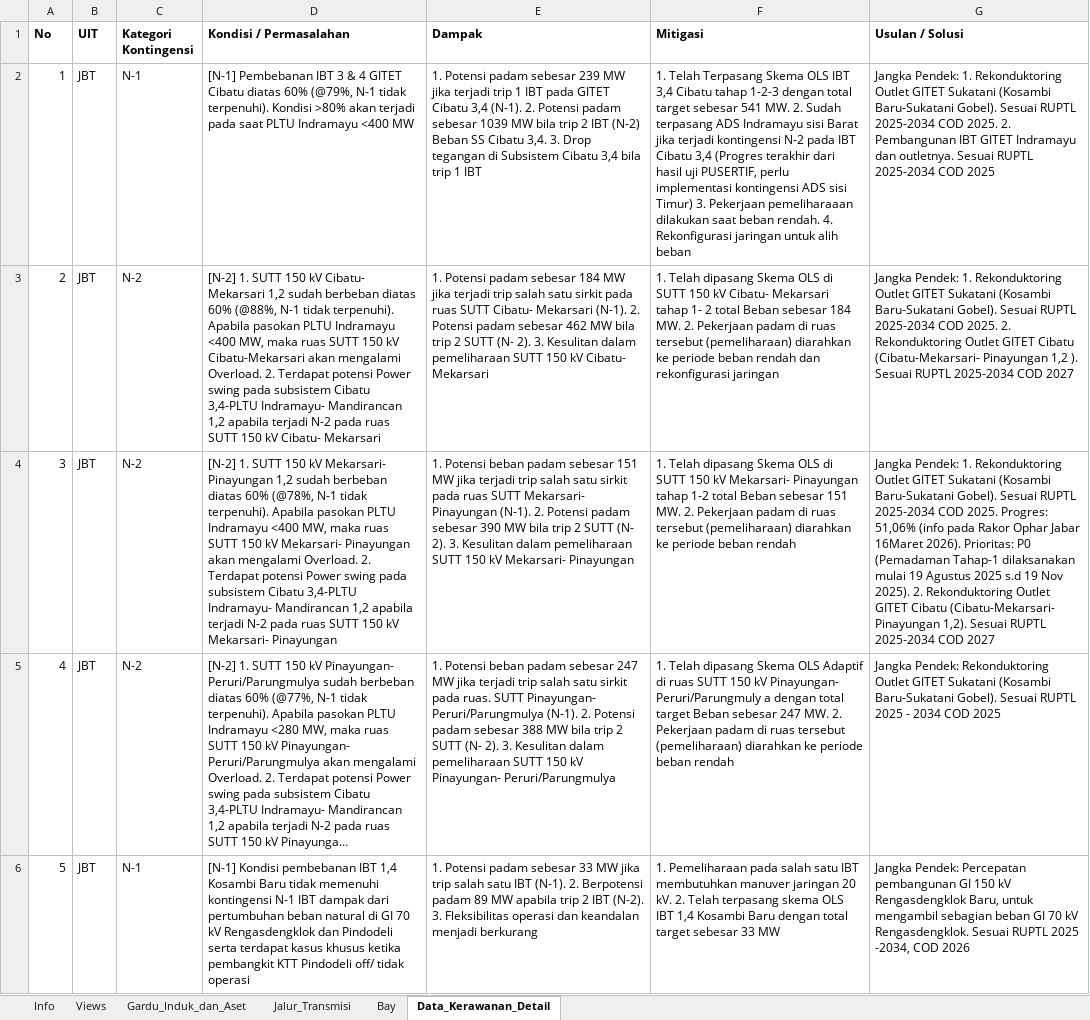
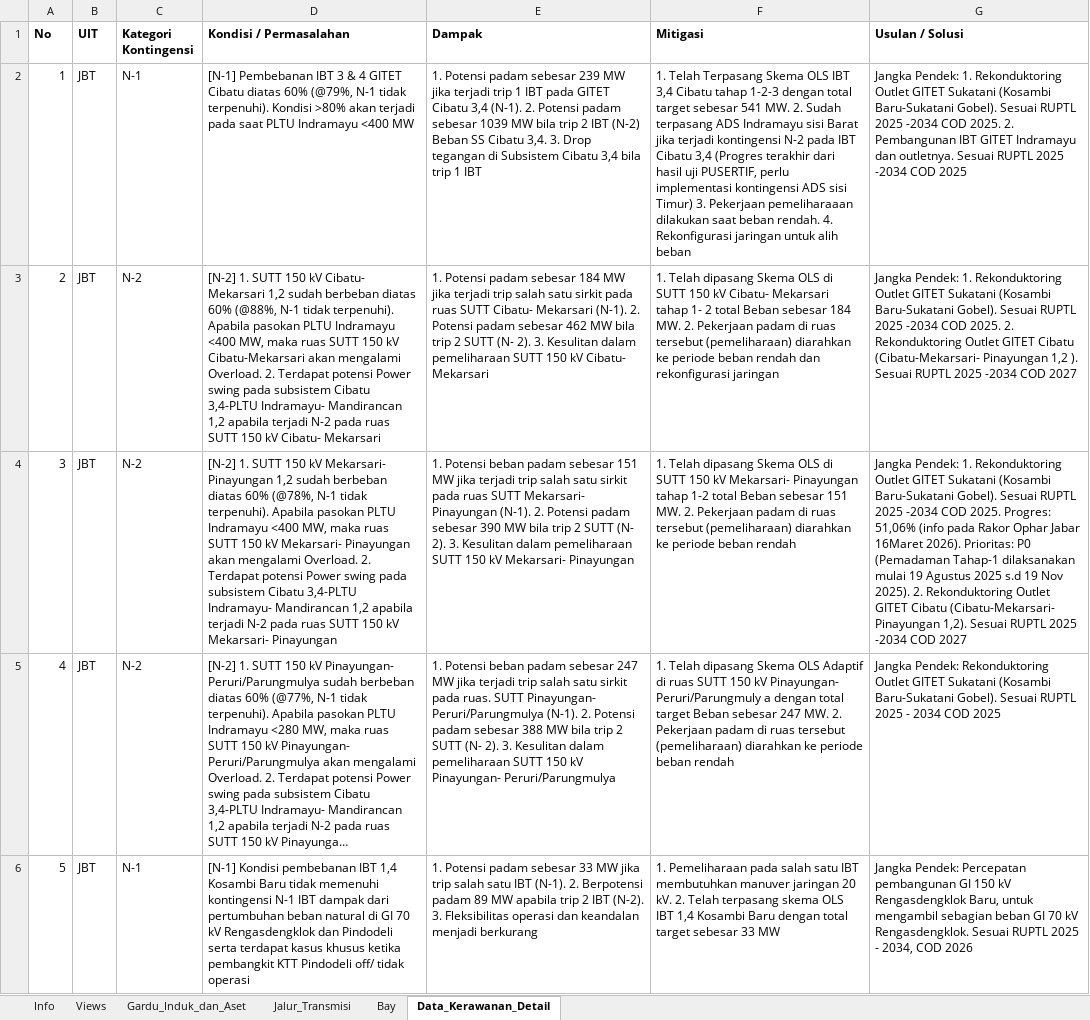
Before and after one commit to hafizna/SLD_engine, an Excel workbook: samples/ss_cbatu34_mdrcn_ingest.xlsx, sheet Data_Kerawanan_Detail, drawn as a sheet; only a part is shown; long unchanged cells end in …; values as stored, in another font and other column widths than the file's, no borders; the diff covers the shown part only; the diff names each change by its address in the sheet, - before the commit and + after, or states it on an @@ line.

```diff
--- a/samples/ss_cbatu34_mdrcn_ingest.xlsx (sheet Data_Kerawanan_Detail)
+++ b/samples/ss_cbatu34_mdrcn_ingest.xlsx (sheet Data_Kerawanan_Detail)
-G2 (Usulan / Solusi): …Sesuai RUPTL 2025-2034 COD 2025. 2. Pembangunan IBT GITET Indramayu dan outletnya. Sesuai RUPTL 2025-2034 COD 2025
+G2 (Usulan / Solusi): …Sesuai RUPTL 2025 -2034 COD 2025. 2. Pembangunan IBT GITET Indramayu dan outletnya. Sesuai RUPTL 2025 -2034 COD 2025
-G3 (Usulan / Solusi): …Sesuai RUPTL 2025-2034 COD 2025. 2. Rekonduktoring Outlet GITET Cibatu (Cibatu-Mekarsari- Pinayungan 1,2 ). Sesuai RUPTL 2025-2034 COD 2027
+G3 (Usulan / Solusi): …Sesuai RUPTL 2025 -2034 COD 2025. 2. Rekonduktoring Outlet GITET Cibatu (Cibatu-Mekarsari- Pinayungan 1,2 ). Sesuai RUPTL 2025 -2034 COD 2027
-G4 (Usulan / Solusi): …Sesuai RUPTL 2025-2034 COD 2025. Progres: 51,06% (info pada Rakor Ophar Jabar 16Maret 2026). Prioritas: P0 (Pemadaman Tahap-1 dilaksanakan mulai 19 Agustus 2025 s.d 19 Nov 2025). 2. Rekonduktoring Outlet GITET Cibatu (Cibatu-Mekarsari- Pinayungan 1,2). Sesuai RUPTL 2025-2034 COD 2027
+G4 (Usulan / Solusi): …Sesuai RUPTL 2025 -2034 COD 2025. Progres: 51,06% (info pada Rakor Ophar Jabar 16Maret 2026). Prioritas: P0 (Pemadaman Tahap-1 dilaksanakan mulai 19 Agustus 2025 s.d 19 Nov 2025). 2. Rekonduktoring Outlet GITET Cibatu (Cibatu-Mekarsari- Pinayungan 1,2). Sesuai RUPTL 2025 -2034 COD 2027
-G6 (Usulan / Solusi): …RUPTL 2025 -2034, COD 2026
+G6 (Usulan / Solusi): …RUPTL 2025 - 2034, COD 2026
```
Also changed, not shown: 9 edited cells elsewhere in this sheet, samples/ss_bdgsel_nubrg_ingest.xlsx, samples/ss_cirata_ingest.xlsx, 25 other files.
